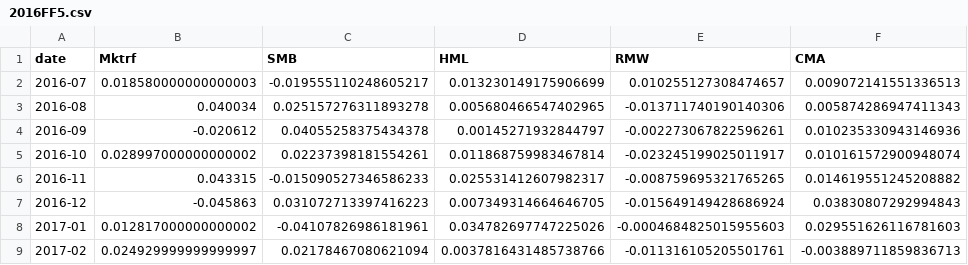
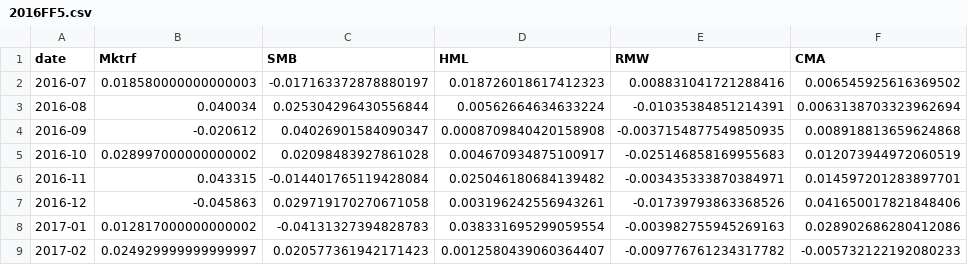
Before and after one commit to teal0range/FF5, a CSV file: 2016FF5.csv, drawn as a sheet; only a part is shown; the diff covers the shown part only.

```diff
--- a/2016FF5.csv
+++ b/2016FF5.csv
@@ -1,9 +1,9 @@
 date,Mktrf,SMB,HML,RMW,CMA
-2016-07,0.018580000000000003,-0.019555110248605217,0.013230149175906699,0.010255127308474657,0.009072141551336513
-2016-08,0.040034,0.025157276311893278,0.005680466547402965,-0.013711740190140306,0.005874286947411343
-2016-09,-0.020612,0.04055258375434378,0.00145271932844797,-0.002273067822596261,0.010235330943146936
-2016-10,0.028997000000000002,0.02237398181554261,0.011868759983467814,-0.023245199025011917,0.010161572900948074
-2016-11,0.043315,-0.015090527346586233,0.025531412607982317,-0.008759695321765265,0.014619551245208882
-2016-12,-0.045863,0.031072713397416223,0.007349314664646705,-0.015649149428686924,0.03830807292994843
-2017-01,0.012817000000000002,-0.04107826986181961,0.034782697747225026,-0.0004684825015955603,0.029551626116781603
-2017-02,0.024929999999999997,0.02178467080621094,0.0037816431485738766,-0.011316105205501761,-0.003889711859836713
+2016-07,0.018580000000000003,-0.017163372878880197,0.018726018617412323,0.008831041721288416,0.006545925616369502
+2016-08,0.040034,0.025304296430556844,0.00562664634633224,-0.01035384851214391,0.0063138703323962694
+2016-09,-0.020612,0.04026901584090347,0.0008709840420158908,-0.0037154877549850935,0.008918813659624868
+2016-10,0.028997000000000002,0.02098483927861028,0.004670934875100917,-0.025146858169955683,0.012073944972060519
+2016-11,0.043315,-0.014401765119428084,0.025046180684139482,-0.003435333870384971,0.014597201283897701
+2016-12,-0.045863,0.029719170270671058,0.003196242556943261,-0.01739793863368526,0.041650017821848406
+2017-01,0.012817000000000002,-0.04131327394828783,0.038331695299059554,-0.003982755945269163,0.028902686280412086
+2017-02,0.024929999999999997,0.020577361942171423,0.0012580439060364407,-0.009776761234317782,-0.005732122192080233
```
Also changed, not shown: 16 edited cells elsewhere in this file, 2017FF5.csv, 1 other file.
